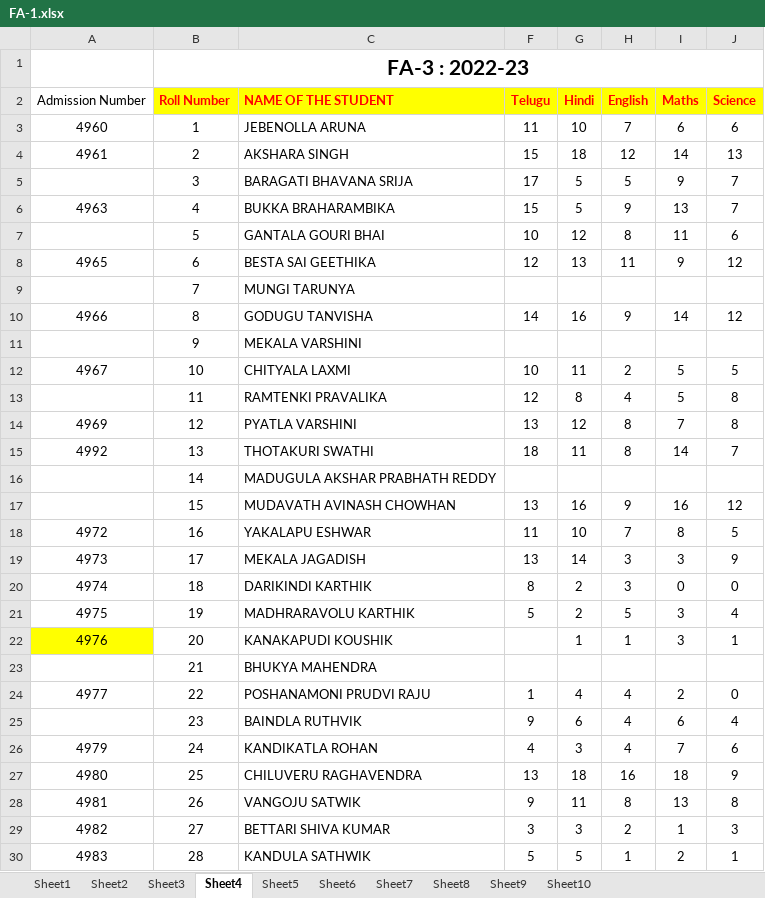
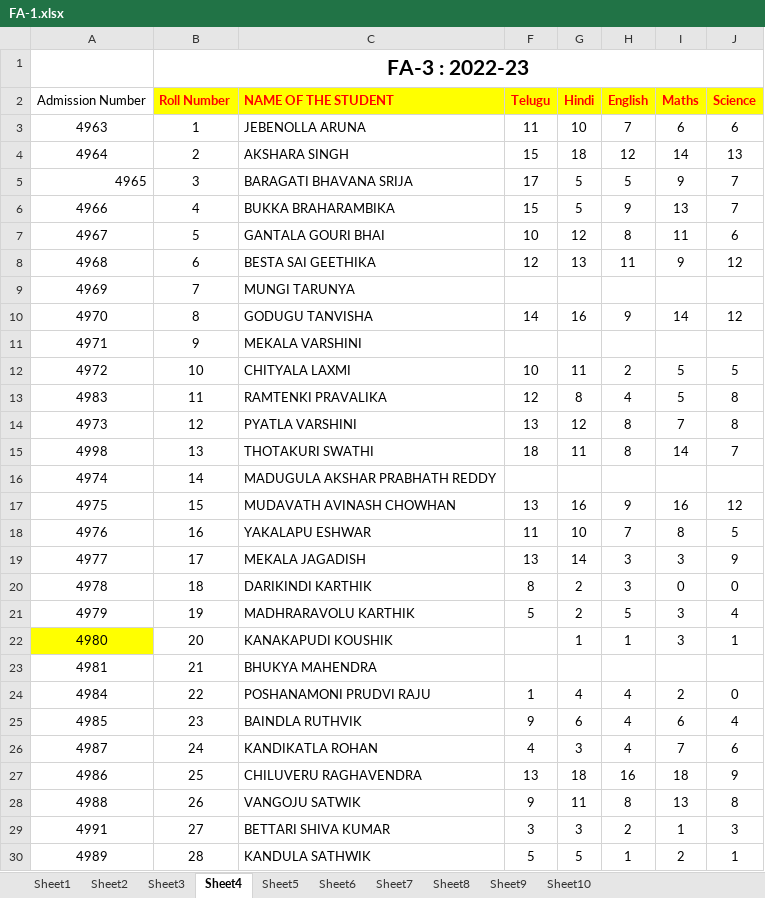
Before and after one commit to pvn-pragathi/PVN, an Excel workbook: student-marks-sheet/FA-1.xlsx, sheet Sheet4, drawn as a sheet; only a part is shown; values as stored, in another font and other column widths than the file's, no borders; the diff covers the shown part only; the diff names each change by its address in the sheet, - before the commit and + after, or states it on an @@ line.

```diff
--- a/student-marks-sheet/FA-1.xlsx (sheet Sheet4)
+++ b/student-marks-sheet/FA-1.xlsx (sheet Sheet4)
-A3: 4960
+A3: 4963
-A4: 4961
+A4: 4964
-A5: (empty)
+A5: 4965
-A6: 4963
+A6: 4966
-A7: (empty)
+A7: 4967
-A8: 4965
+A8: 4968
-A9: (empty)
+A9: 4969
-A10: 4966
+A10: 4970
-A11: (empty)
+A11: 4971
-A12: 4967
+A12: 4972
-A13: (empty)
+A13: 4983
-A14: 4969
+A14: 4973
-A15: 4992
+A15: 4998
-A16: (empty)
+A16: 4974
-A17: (empty)
+A17: 4975
-A18: 4972
+A18: 4976
-A19: 4973
+A19: 4977
-A20: 4974
+A20: 4978
-A21: 4975
+A21: 4979
-A22: 4976
+A22: 4980
-A23: (empty)
+A23: 4981
-A24: 4977
+A24: 4984
-A25: (empty)
+A25: 4985
-A26: 4979
+A26: 4987
-A27: 4980
+A27: 4986
-A28: 4981
+A28: 4988
-A29: 4982
+A29: 4991
-A30: 4983
+A30: 4989
```
Also changed, not shown: 9 edited cells elsewhere in this sheet, sheet Sheet2, sheet Sheet3, sheet Sheet5, sheet Sheet1, sheet Sheet6, sheet Sheet7, 1 more sheet, 33 other files.
